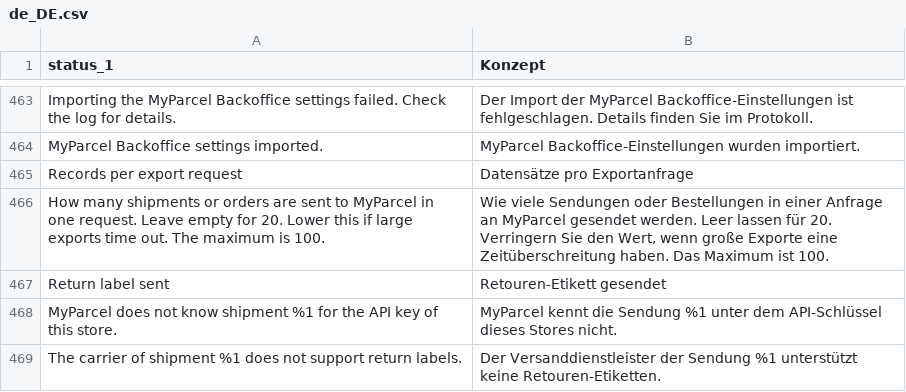
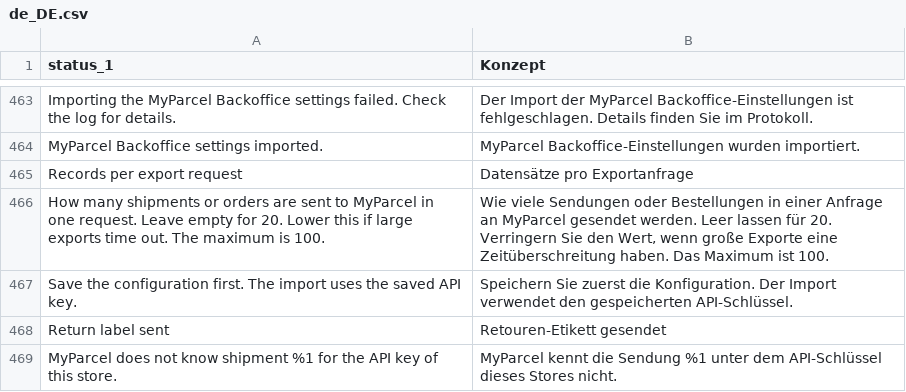
Before and after one commit to myparcelnl/magento, a CSV file: i18n/de_DE.csv, drawn as a sheet; only a part is shown, gaps mark what is left out; the shorter side is filled out with more unchanged rows.

```diff
--- a/i18n/de_DE.csv
+++ b/i18n/de_DE.csv
@@ -466,2 +466,3 @@ Records per export request,Datensätze pro Exportanfrage
 How many shipments or orders are sent to MyParcel in one request. Leave empty for 20. Lower this if large exports time out. The maximum is 100.,"Wie viele Sendungen oder Bestellungen in einer Anfrage an MyParcel gesendet werden. Leer lassen für 20. Verringern Sie den Wert, wenn große Exporte eine Zeitüberschreitung haben. Das Maximum ist 100."
+"Save the configuration first. The import uses the saved API key.","Speichern Sie zuerst die Konfiguration. Der Import verwendet den gespeicherten API-Schlüssel."
 Return label sent,Retouren-Etikett gesendet
```
Also changed, not shown: i18n/da_DK.csv, i18n/fr_FR.csv, 5 other files.
